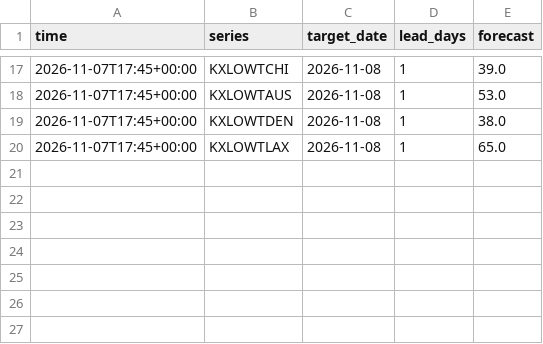
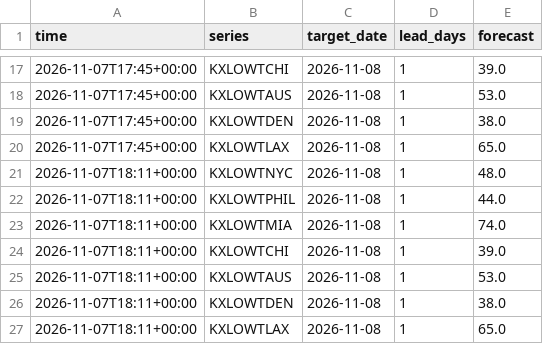
Before and after one commit to lazyloris/kalshi-analyzer, a CSV file: data/weather_low/forecasts.csv, drawn as a sheet; only a part is shown, gaps mark what is left out.

```diff
--- a/data/weather_low/forecasts.csv
+++ b/data/weather_low/forecasts.csv
@@ -20 +20,8 @@ time,series,target_date,lead_days,forecast
 2026-11-07T17:45+00:00,KXLOWTLAX,2026-11-08,1,65.0
+2026-11-07T18:11+00:00,KXLOWTNYC,2026-11-08,1,48.0
+2026-11-07T18:11+00:00,KXLOWTPHIL,2026-11-08,1,44.0
+2026-11-07T18:11+00:00,KXLOWTMIA,2026-11-08,1,74.0
+2026-11-07T18:11+00:00,KXLOWTCHI,2026-11-08,1,39.0
+2026-11-07T18:11+00:00,KXLOWTAUS,2026-11-08,1,53.0
+2026-11-07T18:11+00:00,KXLOWTDEN,2026-11-08,1,38.0
+2026-11-07T18:11+00:00,KXLOWTLAX,2026-11-08,1,65.0
```
Also changed, not shown: data/bitcoin/trades.csv, data/gold/trades.csv, 20 other files.
